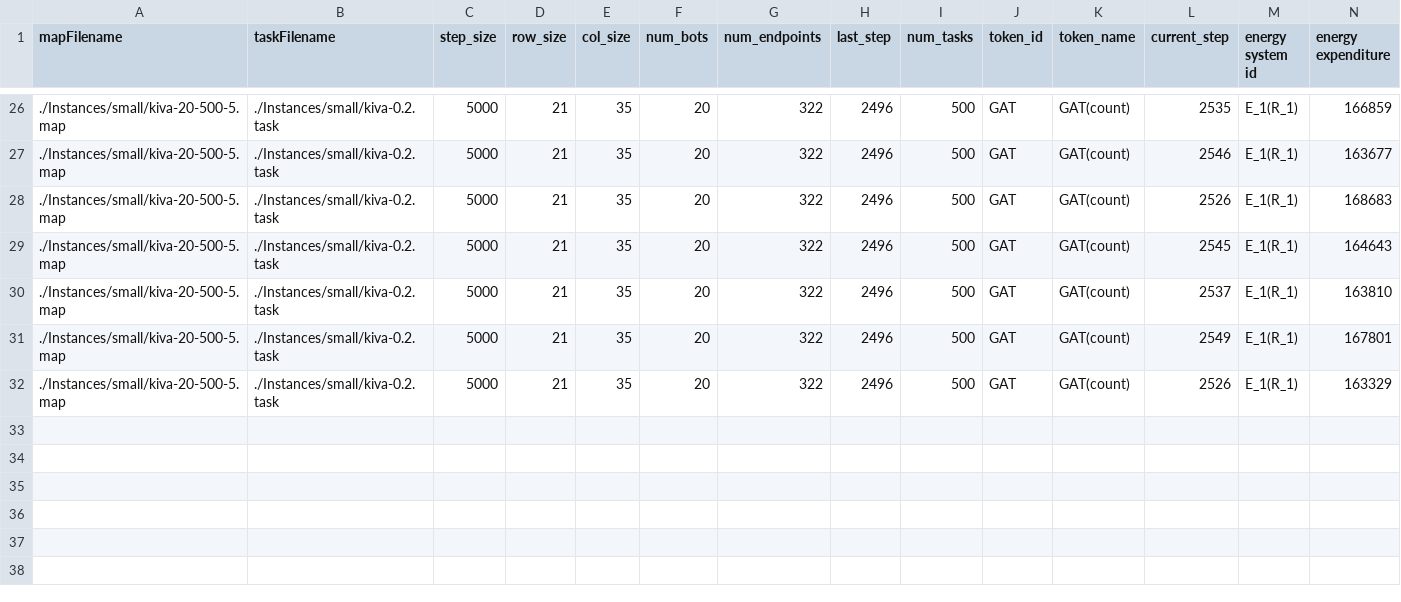
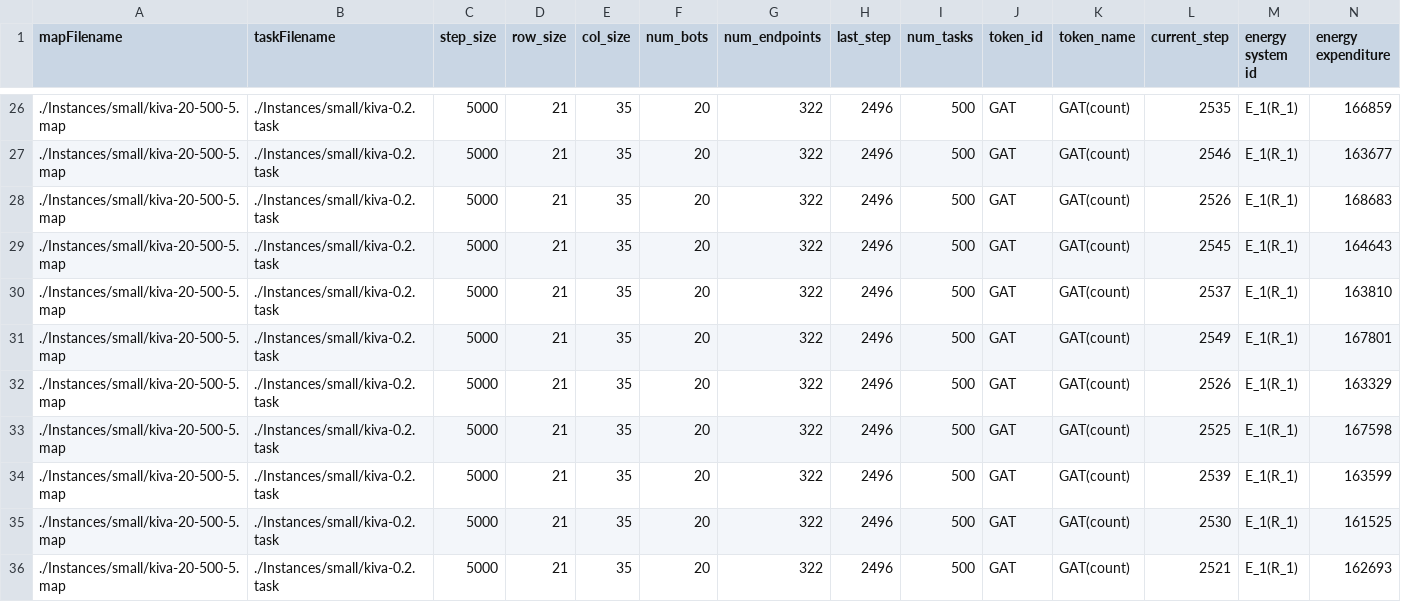
Before and after one commit to jrmouro/https---github.com-jrmouro-mapd, a CSV file: results/small_result_G-E_2_2_5000.csv, drawn as a sheet; only a part is shown, gaps mark what is left out; rows hold the shown columns only; the diff names each change by its address in the sheet, - before the commit and + after, or states it on an @@ line.

```diff
--- a/results/small_result_G-E_2_2_5000.csv
+++ b/results/small_result_G-E_2_2_5000.csv
+row 33: ./Instances/small/kiva-20-500-5.map | ./Instances/small/kiva-0.2.task | 5000 | 21 | 35 | 20 | 322 | 2496 | 500 | GAT | GAT(count) | 2525 | E_1(R_1) | 167598
+row 34: ./Instances/small/kiva-20-500-5.map | ./Instances/small/kiva-0.2.task | 5000 | 21 | 35 | 20 | 322 | 2496 | 500 | GAT | GAT(count) | 2539 | E_1(R_1) | 163599
+row 35: ./Instances/small/kiva-20-500-5.map | ./Instances/small/kiva-0.2.task | 5000 | 21 | 35 | 20 | 322 | 2496 | 500 | GAT | GAT(count) | 2530 | E_1(R_1) | 161525
+row 36: ./Instances/small/kiva-20-500-5.map | ./Instances/small/kiva-0.2.task | 5000 | 21 | 35 | 20 | 322 | 2496 | 500 | GAT | GAT(count) | 2521 | E_1(R_1) | 162693
```
Also changed, not shown: results/small_result_G-E_1_2_5000.csv, results/small_result_GP-E_1_2_5000.csv, 7 other files.
